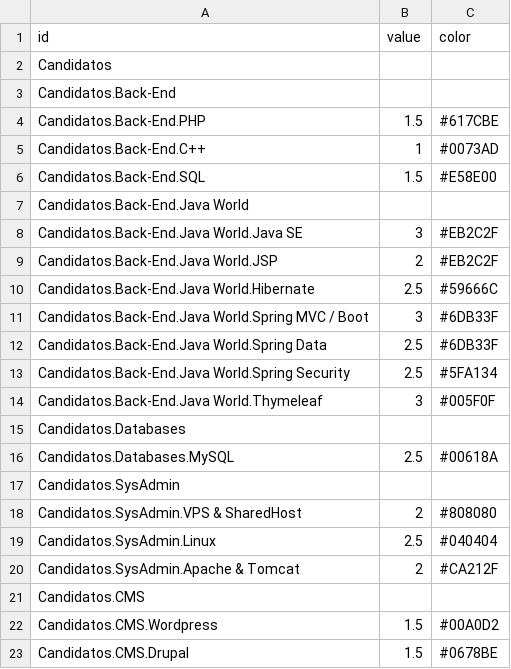
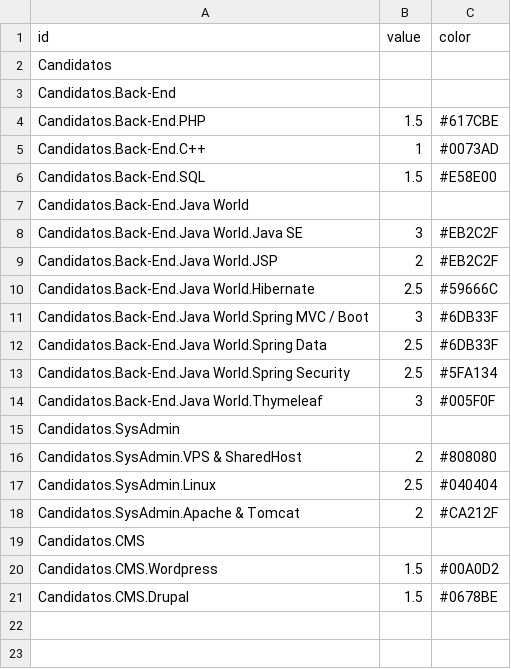
Before and after one commit to citizenrabioso/datosvarios, a CSV file: que-como-cuando-cuanto2.csv, drawn as a sheet.

Commit message:
Update que-como-cuando-cuanto2.csv

```diff
--- a/que-como-cuando-cuanto2.csv
+++ b/que-como-cuando-cuanto2.csv
@@ -14,4 +14,2 @@ Candidatos.Back-End.Java World.Spring Security,2.5,#5FA134
 Candidatos.Back-End.Java World.Thymeleaf,3,#005F0F
-Candidatos.Databases,
-Candidatos.Databases.MySQL,2.5,#00618A
 Candidatos.SysAdmin,
```
